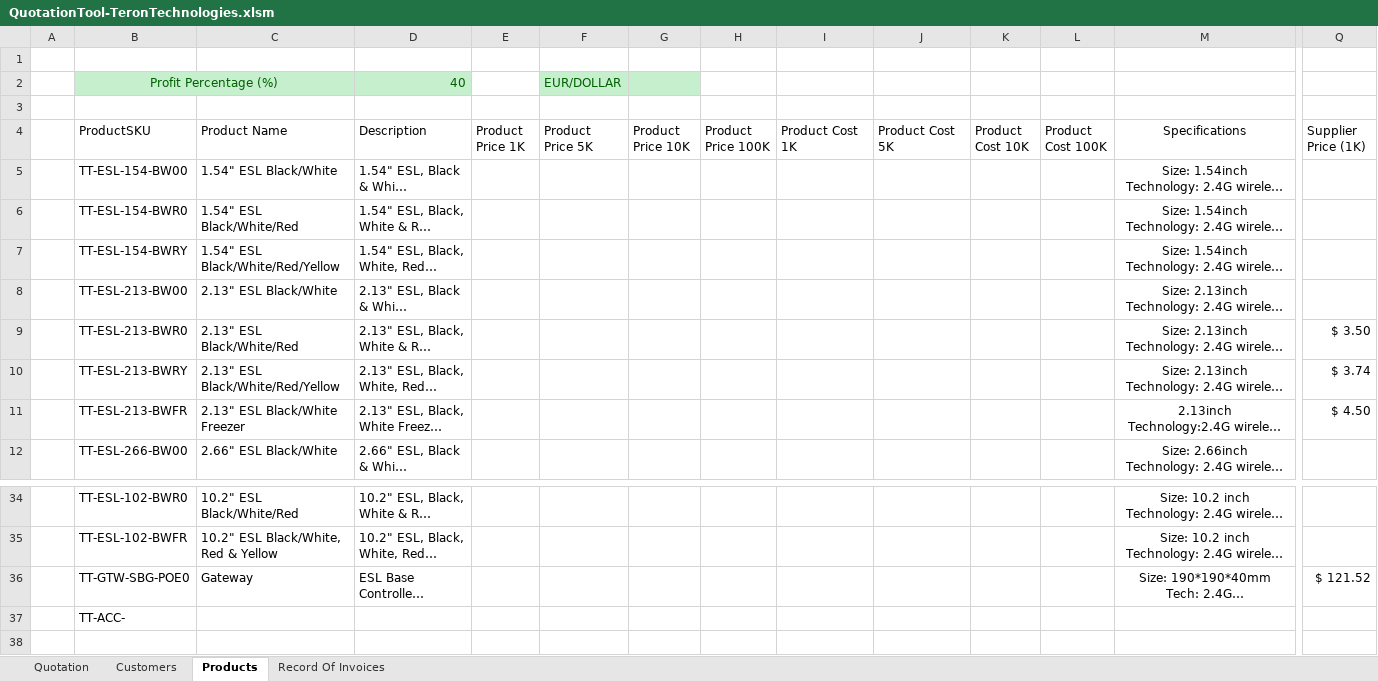
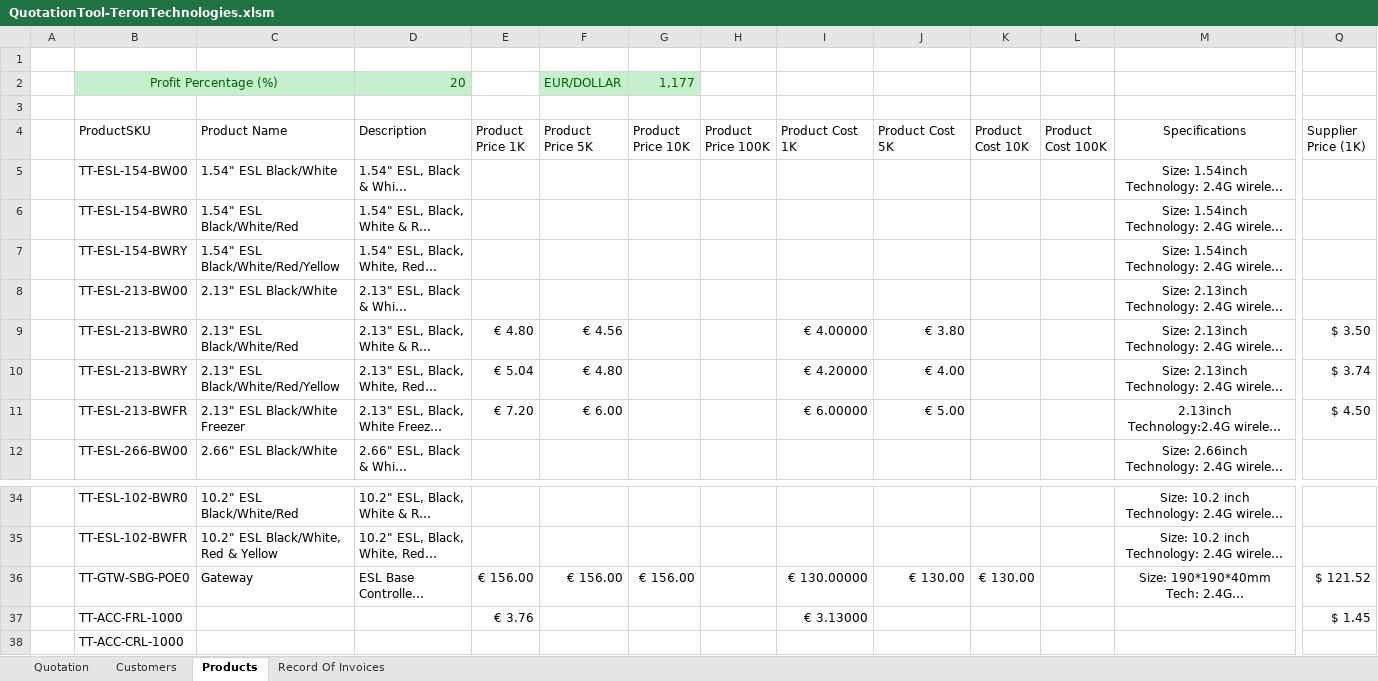
Before and after one commit to Hamza7234/TeronTechnologies, an Excel workbook: Tools/QuotationTool-TeronTechnologies.xlsm, sheet Products, drawn as a sheet; only a part is shown, gaps mark what is left out; long unchanged cells end in …; values as stored, in another font and other column widths than the file's, no borders; table styles not drawn; addresses are those after the commit; rows hold the shown columns only; the diff names each change by its address in the sheet, - before the commit and + after, or states it on an @@ line.

Commit message:
updated prices

```diff
--- a/Tools/QuotationTool-TeronTechnologies.xlsm (sheet Products)
+++ b/Tools/QuotationTool-TeronTechnologies.xlsm (sheet Products)
-D2 (Description): 40
+D2 (Description): 20
-G2 (Product Price 10K): (empty)
+G2 (Product Price 10K): 1,177
-E9 (Product Price 1K): (empty)
+E9 (Product Price 1K): € 4.80
-F9 (Product Price 5K): (empty)
+F9 (Product Price 5K): € 4.56
-I9 (Product Cost 1K): (empty)
+I9 (Product Cost 1K): € 4.00000
-J9 (Product Cost 5K): (empty)
+J9 (Product Cost 5K): € 3.80
-E10 (Product Price 1K): (empty)
+E10 (Product Price 1K): € 5.04
-F10 (Product Price 5K): (empty)
+F10 (Product Price 5K): € 4.80
-I10 (Product Cost 1K): (empty)
+I10 (Product Cost 1K): € 4.20000
-J10 (Product Cost 5K): (empty)
+J10 (Product Cost 5K): € 4.00
-E11 (Product Price 1K): (empty)
+E11 (Product Price 1K): € 7.20
-F11 (Product Price 5K): (empty)
+F11 (Product Price 5K): € 6.00
-I11 (Product Cost 1K): (empty)
+I11 (Product Cost 1K): € 6.00000
-J11 (Product Cost 5K): (empty)
+J11 (Product Cost 5K): € 5.00
-E36 (Product Price 1K): (empty)
+E36 (Product Price 1K): € 156.00
-F36 (Product Price 5K): (empty)
+F36 (Product Price 5K): € 156.00
-G36 (Product Price 10K): (empty)
+G36 (Product Price 10K): € 156.00
-I36 (Product Cost 1K): (empty)
+I36 (Product Cost 1K): € 130.00000
-J36 (Product Cost 5K): (empty)
+J36 (Product Cost 5K): € 130.00
-K36 (Product Cost 10K): (empty)
+K36 (Product Cost 10K): € 130.00
+row 37:  | TT-ACC-FRL-1000 |  |  | € 3.76 |  |  |  | € 3.13000 |  |  |  |  | $ 1.45
-B38 (ProductSKU): TT-ACC-
+B38 (ProductSKU): TT-ACC-CRL-1000
```
Also changed, not shown: sheet Quotation, sheet Customers, formulas that keep their value, charts or pictures, 9 other files.
